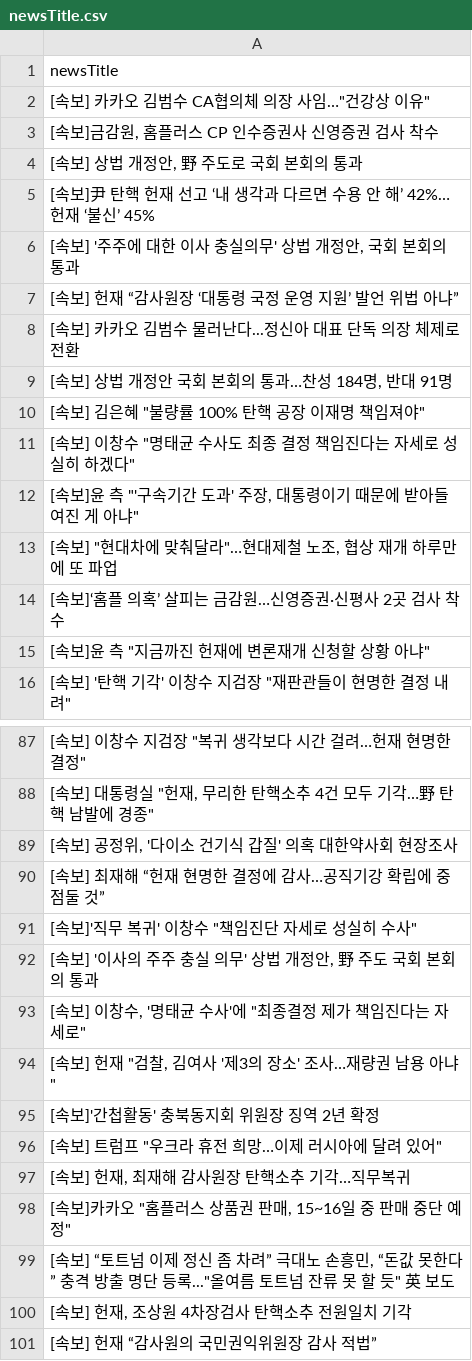
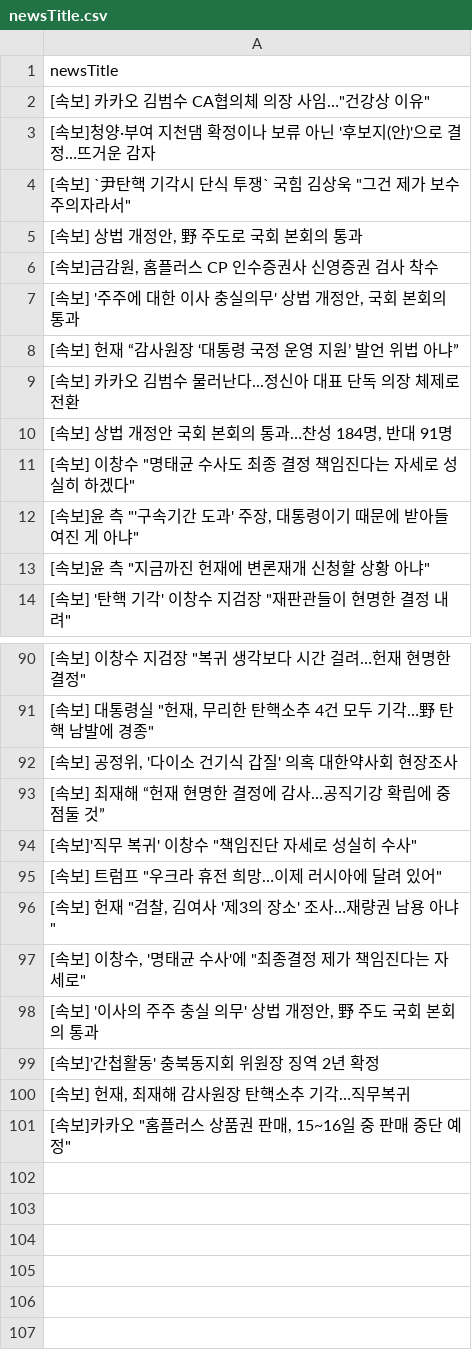
Before and after one commit to junhongkwon/News, a CSV file: newsTitle.csv, drawn as a sheet; only a part is shown, gaps mark what is left out; the diff covers the shown part only.

Commit message:
newsDataCollection

```diff
--- a/newsTitle.csv
+++ b/newsTitle.csv
@@ -2,5 +2,6 @@
 " [속보] 카카오 김범수 CA협의체 의장 사임…""건강상 이유"" "
+ [속보]청양·부여 지천댐 확정이나 보류 아닌 '후보지(안)'으로 결정…뜨거운 감자
+" [속보] `尹탄핵 기각시 단식 투쟁` 국힘 김상욱 ""그건 제가 보수주의자라서"" "
+" [속보] 상법 개정안, 野 주도로 국회 본회의 통과 "
 " [속보]금감원, 홈플러스 CP 인수증권사 신영증권 검사 착수 "
-" [속보] 상법 개정안, 野 주도로 국회 본회의 통과 "
- [속보]尹 탄핵 헌재 선고 ‘내 생각과 다르면 수용 안 해’ 42%…헌재 ‘불신’ 45%
 " [속보] '주주에 대한 이사 충실의무' 상법 개정안, 국회 본회의 통과 "
@@ -9,7 +10,4 @@
 " [속보] 상법 개정안 국회 본회의 통과…찬성 184명, 반대 91명 "
-" [속보] 김은혜 ""불량률 100% 탄핵 공장 이재명 책임져야"" "
 " [속보] 이창수 ""명태균 수사도 최종 결정 책임진다는 자세로 성실히 하겠다"" "
 " [속보]윤 측 ""'구속기간 도과' 주장, 대통령이기 때문에 받아들여진 게 아냐"" "
-" [속보] ""현대차에 맞춰달라""…현대제철 노조, 협상 재개 하루만에 또 파업 "
- [속보]‘홈플 의혹’ 살피는 금감원…신영증권·신평사 2곳 검사 착수
 " [속보]윤 측 ""지금까진 헌재에 변론재개 신청할 상황 아냐"" "
@@ -91,11 +94,8 @@
 " [속보]'직무 복귀' 이창수 ""책임진단 자세로 성실히 수사"" "
+" [속보] 트럼프 ""우크라 휴전 희망…이제 러시아에 달려 있어"" "
+" [속보] 헌재 ""검찰, 김여사 '제3의 장소' 조사…재량권 남용 아냐"" "
+" [속보] 이창수, '명태균 수사'에 ""최종결정 제가 책임진다는 자세로"" "
 " [속보] '이사의 주주 충실 의무' 상법 개정안, 野 주도 국회 본회의 통과 "
-" [속보] 이창수, '명태균 수사'에 ""최종결정 제가 책임진다는 자세로"" "
-" [속보] 헌재 ""검찰, 김여사 '제3의 장소' 조사…재량권 남용 아냐"" "
  [속보]'간첩활동' 충북동지회 위원장 징역 2년 확정
-" [속보] 트럼프 ""우크라 휴전 희망…이제 러시아에 달려 있어"" "
 " [속보] 헌재, 최재해 감사원장 탄핵소추 기각…직무복귀 "
 " [속보]카카오 ""홈플러스 상품권 판매, 15~16일 중 판매 중단 예정"" "
-" [속보] “토트넘 이제 정신 좀 차려” 극대노 손흥민, “돈값 못한다” 충격 방출 명단 등록...""올여름 토트넘 잔류 못 할 듯"" 英 보도 "
-" [속보] 헌재, 조상원 4차장검사 탄핵소추 전원일치 기각 "
- [속보] 헌재 “감사원의 국민권익위원장 감사 적법”
```
Also changed, not shown: 3 added rows and 5 moved rows elsewhere in this file.
